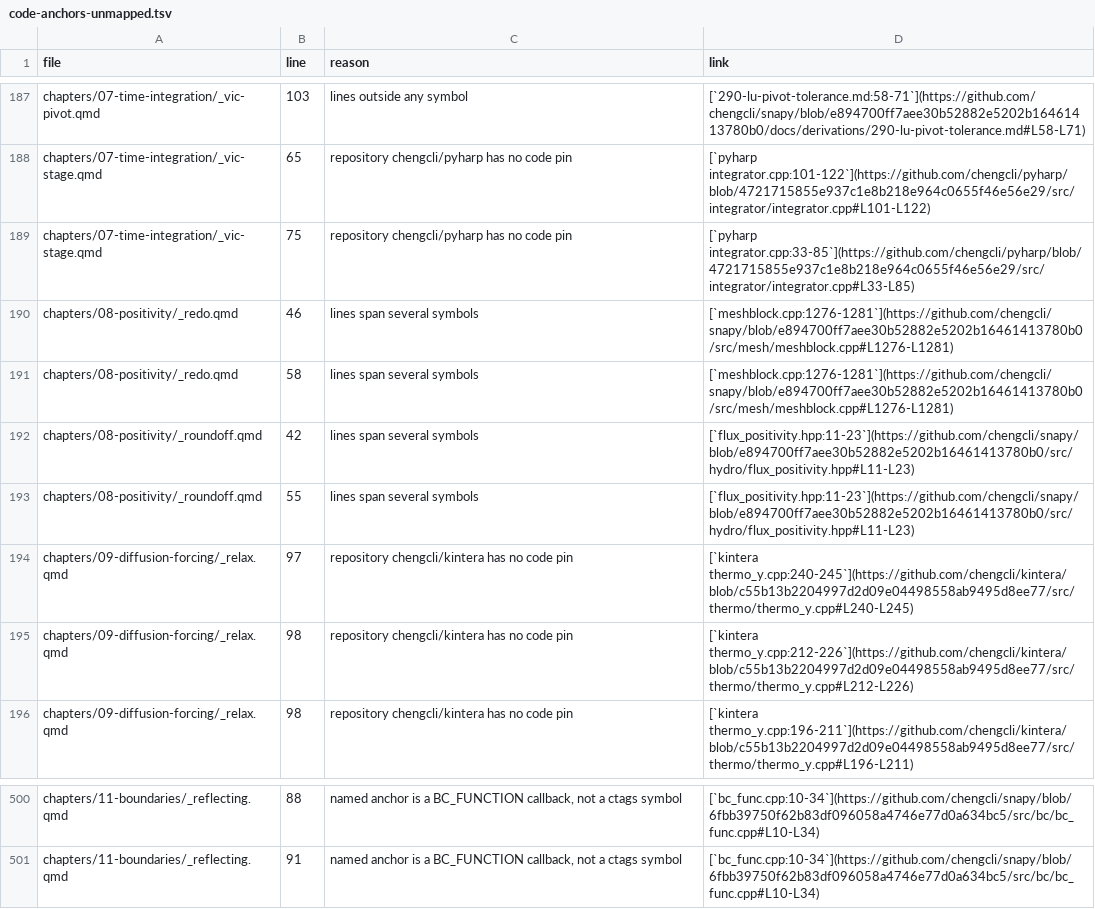
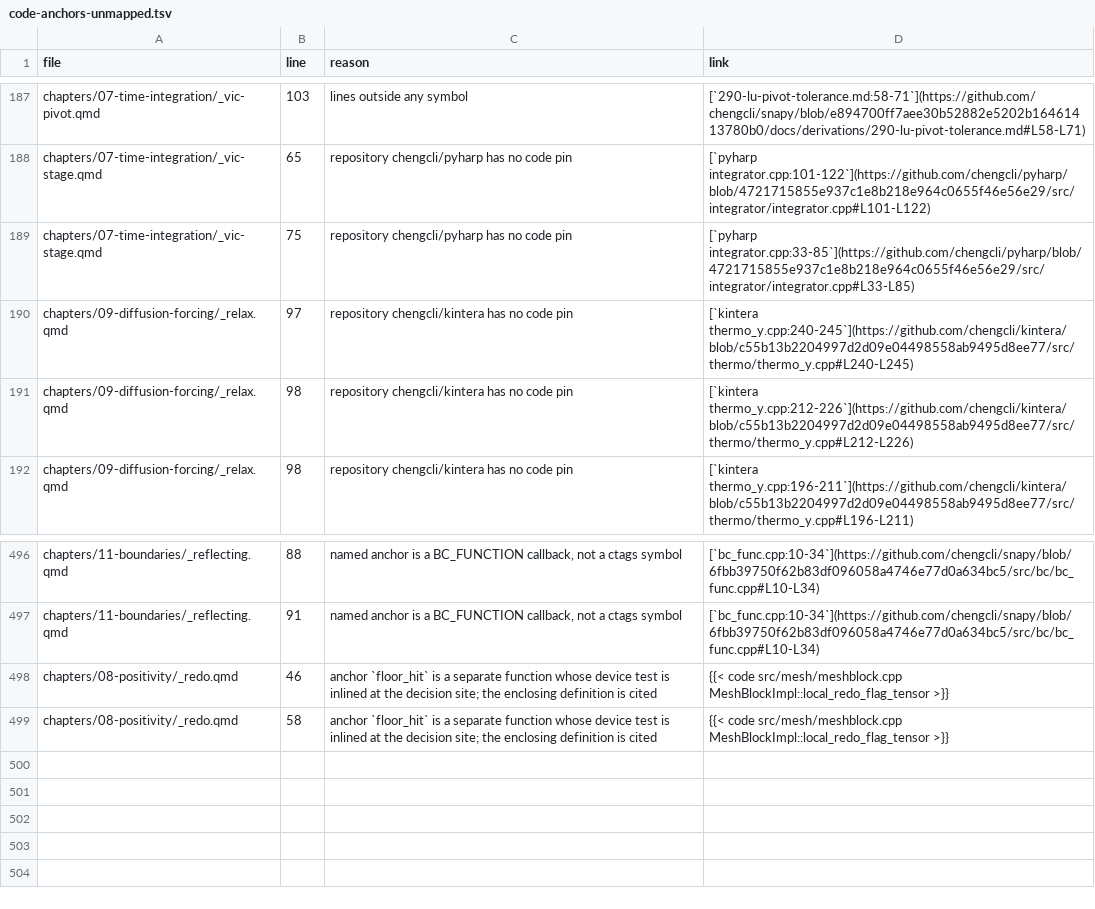
Before and after one commit to UCzhangxi/snapy, a TSV file: doc/tech-report/reviews/code-anchors-unmapped.tsv, drawn as a sheet; only a part is shown, gaps mark what is left out; removed rows and columns are numbered as before the commit, all else as after; the diff names each change by its address in the sheet, - before the commit and + after, or states it on an @@ line.

Commit message:
ch08: anchor citations, pin-time framing, readability
Brings the ch08 ratchet row to 0/0/0/0.

Citations: the four hand-written line-number links become shortcode
citations resolved at the pin. flux_positivity.hpp:11-23 becomes a direct
citation of kPositivityRoundoffUlp, with the prose naming both constants.
meshblock.cpp:1276-1281 names floor_hit, which is a separate function whose
device test is inlined at the decision site, so the enclosing definition
MeshBlockImpl::local_redo_flag_tensor is cited and both sites are registered
in reviews/code-anchors-unmapped.tsv.

History: the two [source: ...] brackets in _theta.qmd move to footnotes, so
chengcli/snapy#307 is preserved while the body reads as pin behaviour. The
three off-pin shas go with them; #307's squash-merge was verified an
ancestor of the pin before the restatement.

Pins: the 13 PROVENANCE pins move from e894700f to the book pin 6fbb3975,
where every ch08 citation now resolves.

Readability: four over-long sentences, all table cells, are split without
changing any technical claim, and the theta derivation now defines its
symbols and their units at first use.

```diff
--- a/doc/tech-report/reviews/code-anchors-unmapped.tsv
+++ b/doc/tech-report/reviews/code-anchors-unmapped.tsv
-row 190: chapters/08-positivity/_redo.qmd | 46 | lines span several symbols | [`meshblock.cpp:1276-1281`](https://github.com/chengcli/snapy/blob/e894700ff7aee30b52882e5202b16461413780b0/src/mesh/meshblock.cpp#L1276-L1281)
-row 191: chapters/08-positivity/_redo.qmd | 58 | lines span several symbols | [`meshblock.cpp:1276-1281`](https://github.com/chengcli/snapy/blob/e894700ff7aee30b52882e5202b16461413780b0/src/mesh/meshblock.cpp#L1276-L1281)
-row 192: chapters/08-positivity/_roundoff.qmd | 42 | lines span several symbols | [`flux_positivity.hpp:11-23`](https://github.com/chengcli/snapy/blob/e894700ff7aee30b52882e5202b16461413780b0/src/hydro/flux_positivity.hpp#L11-L23)
-row 193: chapters/08-positivity/_roundoff.qmd | 55 | lines span several symbols | [`flux_positivity.hpp:11-23`](https://github.com/chengcli/snapy/blob/e894700ff7aee30b52882e5202b16461413780b0/src/hydro/flux_positivity.hpp#L11-L23)
+row 498: chapters/08-positivity/_redo.qmd | 46 | anchor `floor_hit` is a separate function whose device test is inlined at the decision site; the enclosing definition is cited | {{< code src/mesh/meshblock.cpp MeshBlockImpl::local_redo_flag_tensor >}}
+row 499: chapters/08-positivity/_redo.qmd | 58 | anchor `floor_hit` is a separate function whose device test is inlined at the decision site; the enclosing definition is cited | {{< code src/mesh/meshblock.cpp MeshBlockImpl::local_redo_flag_tensor >}}
```
Also changed, not shown: 14 other files.
